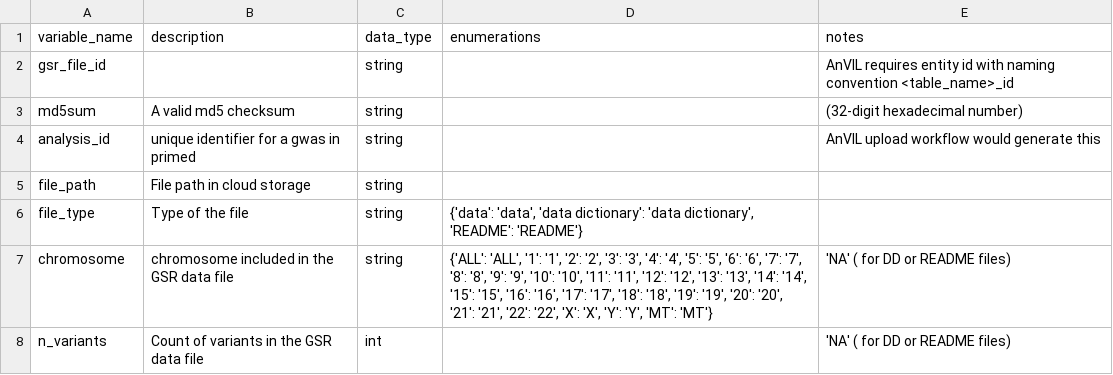
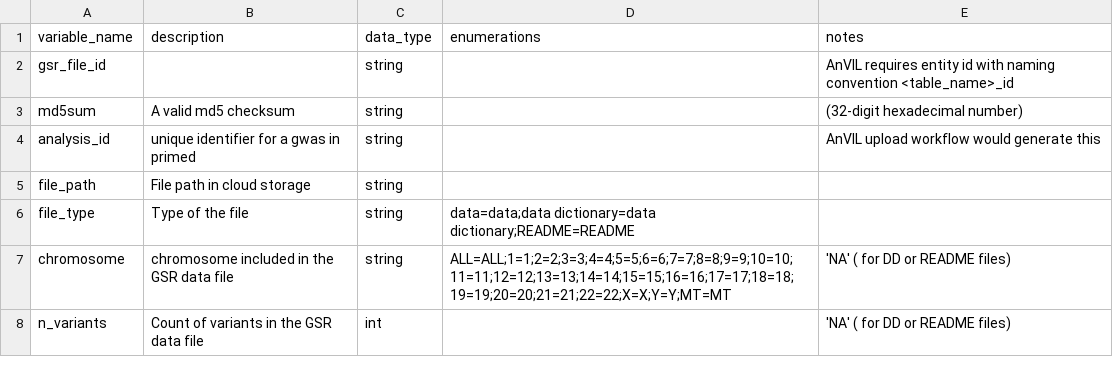
Before and after one commit to anvilproject/dd-whistle, a CSV file: data/dd/primed_gsr_data_model/gsr_file.csv, drawn as a sheet.

Commit message:
Rerun dd extraction after bug fix in enumerated values

```diff
--- a/data/dd/primed_gsr_data_model/gsr_file.csv
+++ b/data/dd/primed_gsr_data_model/gsr_file.csv
@@ -5,4 +5,4 @@ analysis_id,unique identifier for a gwas in primed,string,,AnVIL upload workflow
 file_path,File path in cloud storage,string,,
-file_type,Type of the file,string,"{'data': 'data', 'data dictionary': 'data dictionary', 'README': 'README'}",
-chromosome,chromosome included in the GSR data file,string,"{'ALL': 'ALL', '1': '1', '2': '2', '3': '3', '4': '4', '5': '5', '6': '6', '7': '7', '8': '8', '9': '9', '10': '10', '11': '11', '12': '12', '13': '13', '14': '14', '15': '15', '16': '16', '17': '17', '18': '18', '19': '19', '20': '20', '21': '21', '22': '22', 'X': 'X', 'Y': 'Y', 'MT': 'MT'}",'NA' ( for DD or README files)
+file_type,Type of the file,string,data=data;data dictionary=data dictionary;README=README,
+chromosome,chromosome included in the GSR data file,string,ALL=ALL;1=1;2=2;3=3;4=4;5=5;6=6;7=7;8=8;9=9;10=10;11=11;12=12;13=13;14=14;15=15;16=16;17=17;18=18;19=19;20=20;21=21;22=22;X=X;Y=Y;MT=MT,'NA' ( for DD or README files)
 n_variants,Count of variants in the GSR data file,int,,'NA' ( for DD or README files)
```
Also changed, not shown: data/dd/primed_gsr_data_model/analysis.csv, 1 other file.
